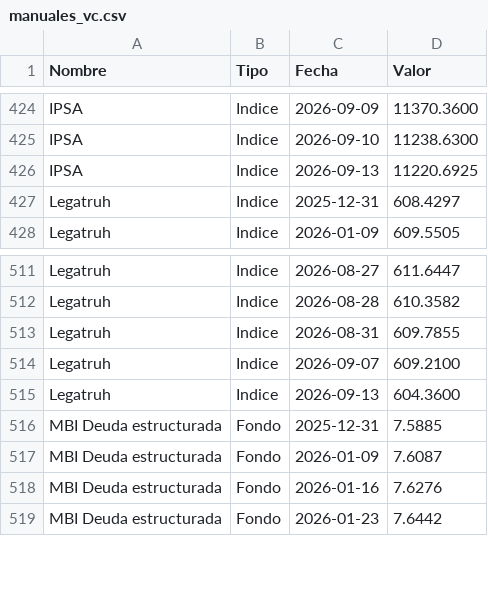
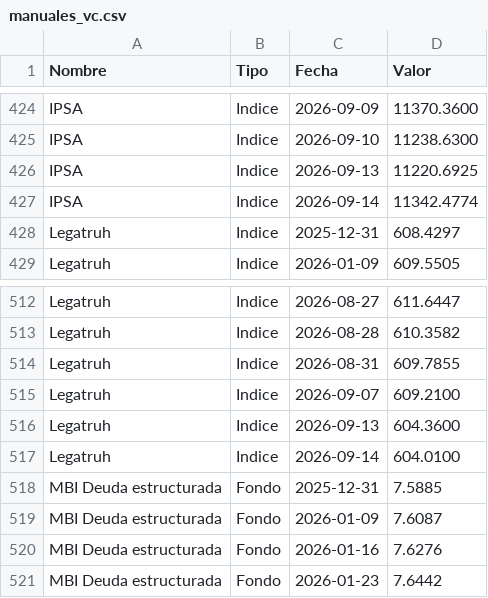
Before and after one commit to mariomezaqq/Pulso-VCC, a CSV file: data/manuales_vc.csv, drawn as a sheet; only a part is shown, gaps mark what is left out; the diff names each change by its address in the sheet, - before the commit and + after, or states it on an @@ line.

Commit message:
Actualizar VC manuales

```diff
--- a/data/manuales_vc.csv
+++ b/data/manuales_vc.csv
+row 427: IPSA | Indice | 2026-09-14 | 11342.4774
+row 517: Legatruh | Indice | 2026-09-14 | 604.0100
```
